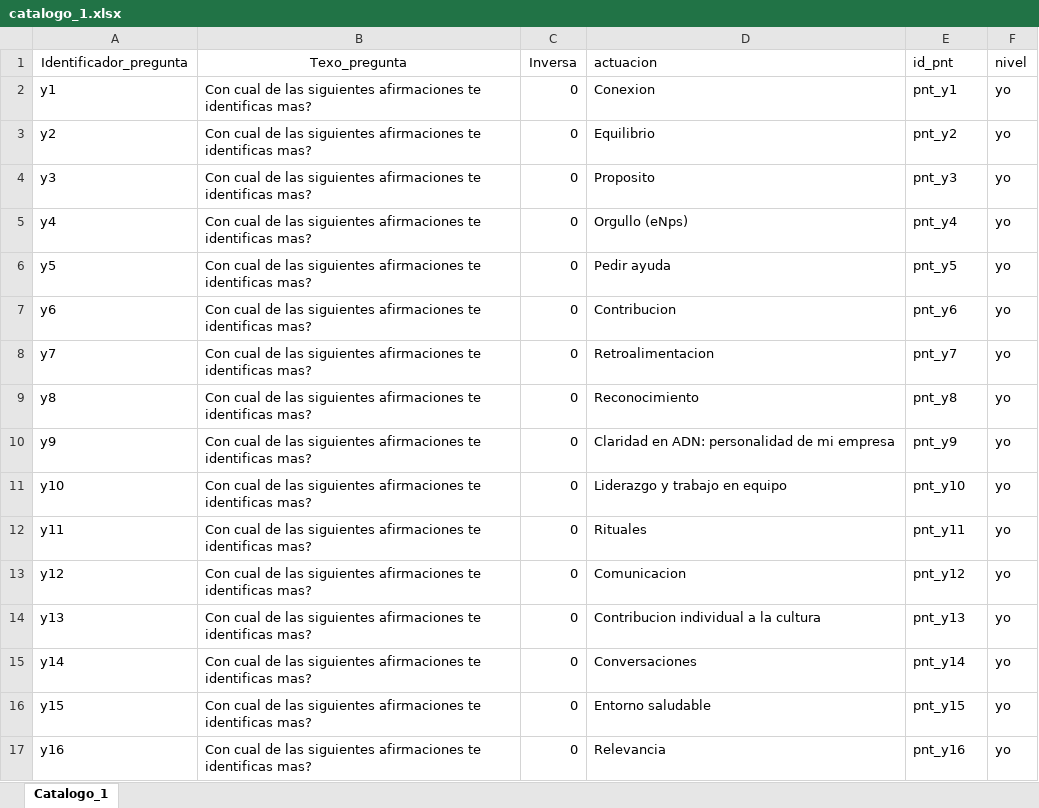
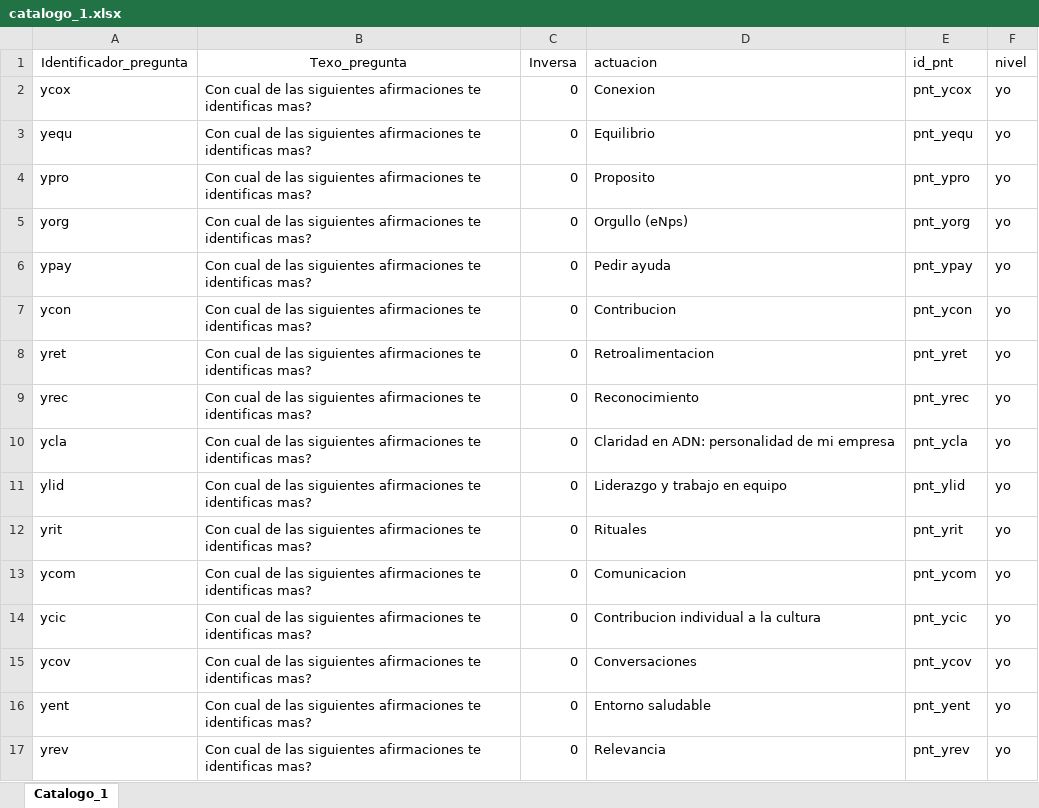
Before and after one commit to CarameloEscaso/caramelo, an Excel workbook: catalogos/catalogo_1.xlsx, sheet Catalogo_1, drawn as a sheet; only a part is shown; values as stored, in another font and other column widths than the file's, no borders; the diff covers the shown part only; the diff names each change by its address in the sheet, - before the commit and + after, or states it on an @@ line.

```diff
--- a/catalogos/catalogo_1.xlsx (sheet Catalogo_1)
+++ b/catalogos/catalogo_1.xlsx (sheet Catalogo_1)
-A2 (Identificador_pregunta): y1
+A2 (Identificador_pregunta): ycox
-E2 (id_pnt): pnt_y1
+E2 (id_pnt): pnt_ycox
-A3 (Identificador_pregunta): y2
+A3 (Identificador_pregunta): yequ
-E3 (id_pnt): pnt_y2
+E3 (id_pnt): pnt_yequ
-A4 (Identificador_pregunta): y3
+A4 (Identificador_pregunta): ypro
-E4 (id_pnt): pnt_y3
+E4 (id_pnt): pnt_ypro
-A5 (Identificador_pregunta): y4
+A5 (Identificador_pregunta): yorg
-E5 (id_pnt): pnt_y4
+E5 (id_pnt): pnt_yorg
-A6 (Identificador_pregunta): y5
+A6 (Identificador_pregunta): ypay
-E6 (id_pnt): pnt_y5
+E6 (id_pnt): pnt_ypay
-A7 (Identificador_pregunta): y6
+A7 (Identificador_pregunta): ycon
-E7 (id_pnt): pnt_y6
+E7 (id_pnt): pnt_ycon
-A8 (Identificador_pregunta): y7
+A8 (Identificador_pregunta): yret
-E8 (id_pnt): pnt_y7
+E8 (id_pnt): pnt_yret
-A9 (Identificador_pregunta): y8
+A9 (Identificador_pregunta): yrec
-E9 (id_pnt): pnt_y8
+E9 (id_pnt): pnt_yrec
-A10 (Identificador_pregunta): y9
+A10 (Identificador_pregunta): ycla
-E10 (id_pnt): pnt_y9
+E10 (id_pnt): pnt_ycla
-A11 (Identificador_pregunta): y10
+A11 (Identificador_pregunta): ylid
-E11 (id_pnt): pnt_y10
+E11 (id_pnt): pnt_ylid
-A12 (Identificador_pregunta): y11
+A12 (Identificador_pregunta): yrit
-E12 (id_pnt): pnt_y11
+E12 (id_pnt): pnt_yrit
-A13 (Identificador_pregunta): y12
+A13 (Identificador_pregunta): ycom
-E13 (id_pnt): pnt_y12
+E13 (id_pnt): pnt_ycom
-A14 (Identificador_pregunta): y13
+A14 (Identificador_pregunta): ycic
-E14 (id_pnt): pnt_y13
+E14 (id_pnt): pnt_ycic
-A15 (Identificador_pregunta): y14
+A15 (Identificador_pregunta): ycov
-E15 (id_pnt): pnt_y14
+E15 (id_pnt): pnt_ycov
-A16 (Identificador_pregunta): y15
+A16 (Identificador_pregunta): yent
-E16 (id_pnt): pnt_y15
+E16 (id_pnt): pnt_yent
-A17 (Identificador_pregunta): y16
+A17 (Identificador_pregunta): yrev
-E17 (id_pnt): pnt_y16
+E17 (id_pnt): pnt_yrev
```
Also changed, not shown: 228 edited cells elsewhere in this sheet, insumo/1.calificacion.xlsx, 8 other files.
